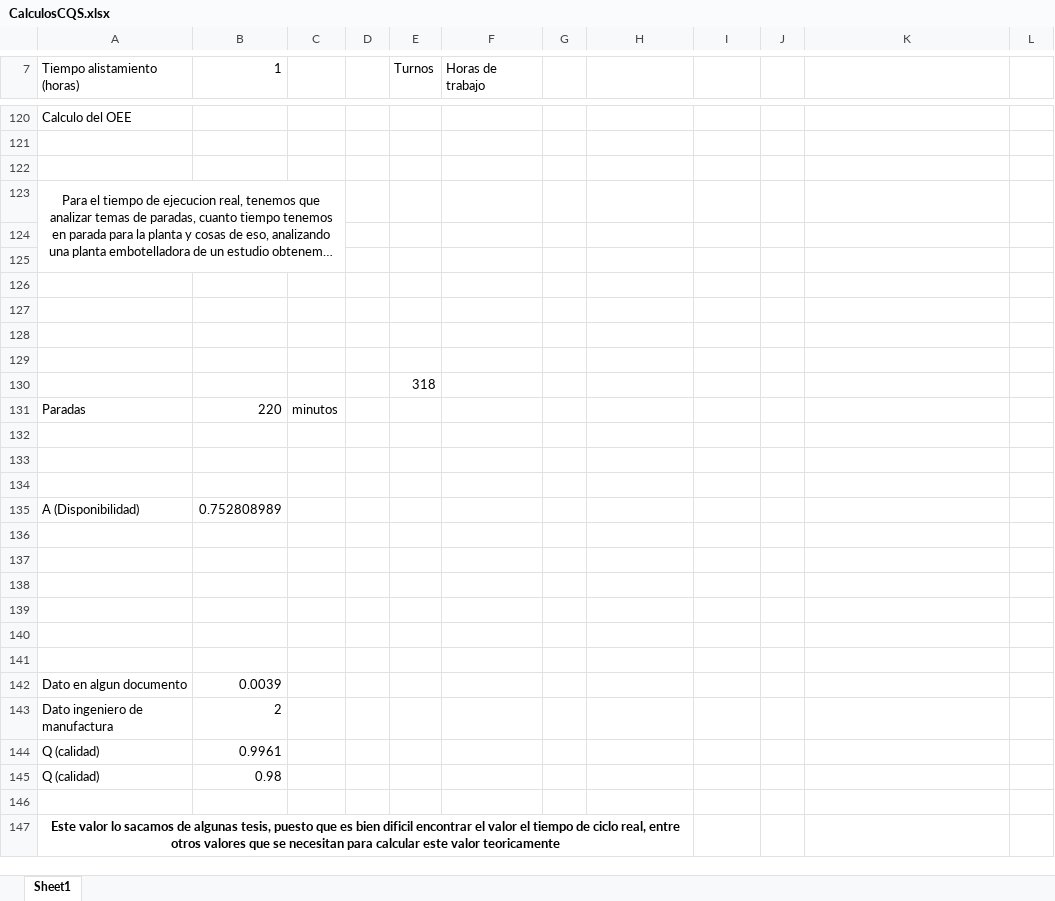
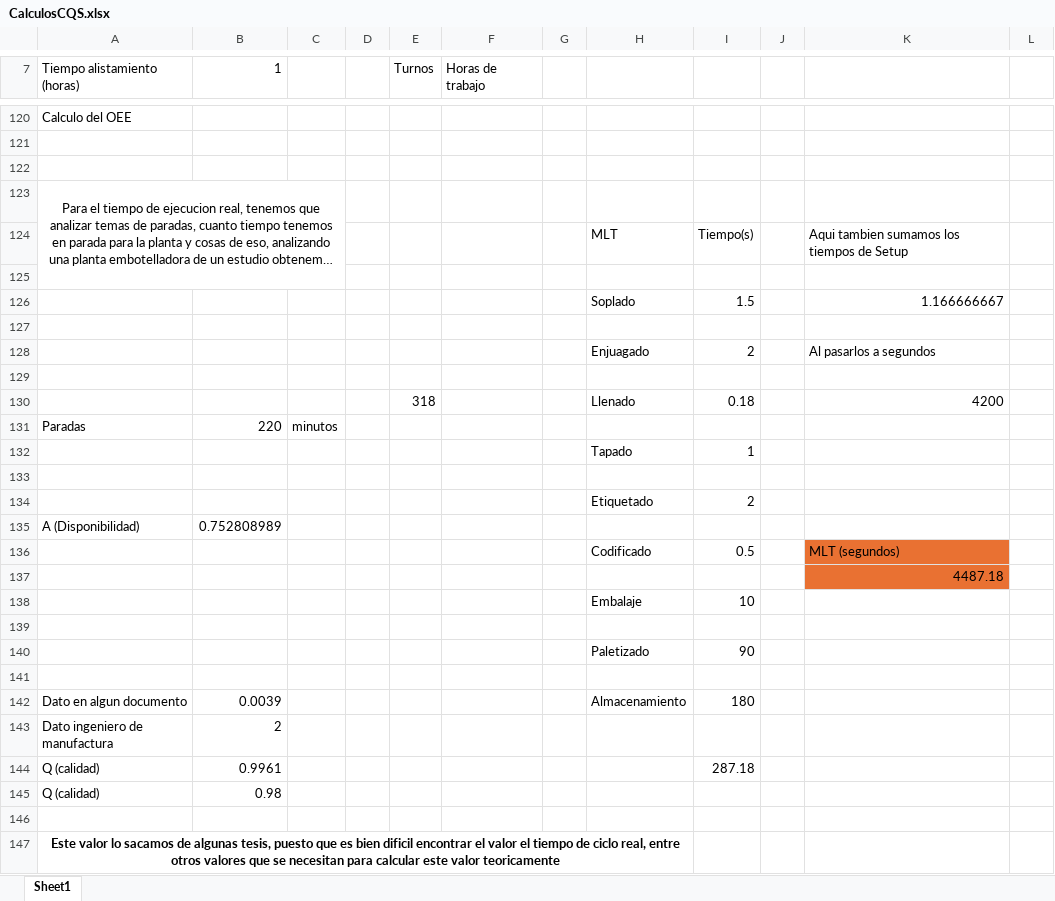
Before and after one commit to juarojasco/Proyecto-APM---2026-1S, an Excel workbook: Gestión de Producción/Corrección de entrega/CalculosCQS.xlsx, sheet Sheet1, drawn as a sheet; only a part is shown, gaps mark what is left out; long unchanged cells end in …; values as stored, in another font and other column widths than the file's, no borders; charts and pictures not drawn; removed rows and columns are numbered as before the commit, all else as after; the diff names each change by its address in the sheet, - before the commit and + after, or states it on an @@ line.

```diff
--- a/Gestión de Producción/Corrección de entrega/CalculosCQS.xlsx (sheet Sheet1)
+++ b/Gestión de Producción/Corrección de entrega/CalculosCQS.xlsx (sheet Sheet1)
-A123:C125 merged
+A123:C125 merged
+row 124:  |  |  |  |  |  |  | MLT | Tiempo(s) |  | Aqui tambien sumamos los tiempos de Setup
+row 126:  |  |  |  |  |  |  | Soplado | 1.5 |  | 1.166666667
+row 128:  |  |  |  |  |  |  | Enjuagado | 2 |  | Al pasarlos a segundos
+row 130:  |  |  |  | 318 |  |  | Llenado | 0.18 |  | 4200
+row 132:  |  |  |  |  |  |  | Tapado | 1
+row 134:  |  |  |  |  |  |  | Etiquetado | 2
+row 136:  |  |  |  |  |  |  | Codificado | 0.5 |  | MLT (segundos)
+row 137:  |  |  |  |  |  |  |  |  |  | 4487.18
+row 138:  |  |  |  |  |  |  | Embalaje | 10
+row 140:  |  |  |  |  |  |  | Paletizado | 90
-row 130:  |  |  |  | 318
-row 132: (empty)
-row 133: (empty)
-row 134: (empty)
-row 136: (empty)
-row 137: (empty)
-row 138: (empty)
-row 139: (empty)
-row 140: (empty)
-row 141: (empty)
-H142: (empty)
+H142: Almacenamiento
-I142: (empty)
+I142: 180
-I144: (empty)
+I144: 287.18
```
Also changed, not shown: charts or pictures, 2 other files.
